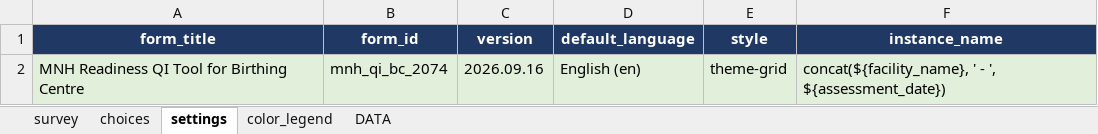
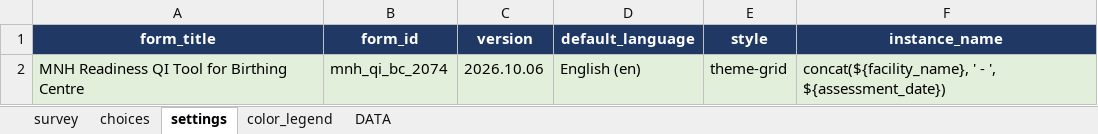
Before and after one commit to sankhuwasabha-dho/MNHQI, an Excel workbook: MNH_QI_Tool_XLSFor.xlsx, sheet settings, drawn as a sheet; values as stored, in another font and other column widths than the file's, no borders; the diff names each change by its address in the sheet, - before the commit and + after, or states it on an @@ line.

```diff
--- a/MNH_QI_Tool_XLSFor.xlsx (sheet settings)
+++ b/MNH_QI_Tool_XLSFor.xlsx (sheet settings)
-C2 (version): 2026.09.16
+C2 (version): 2026.10.06
```
Also changed, not shown: sheet choices, 22 other files.
